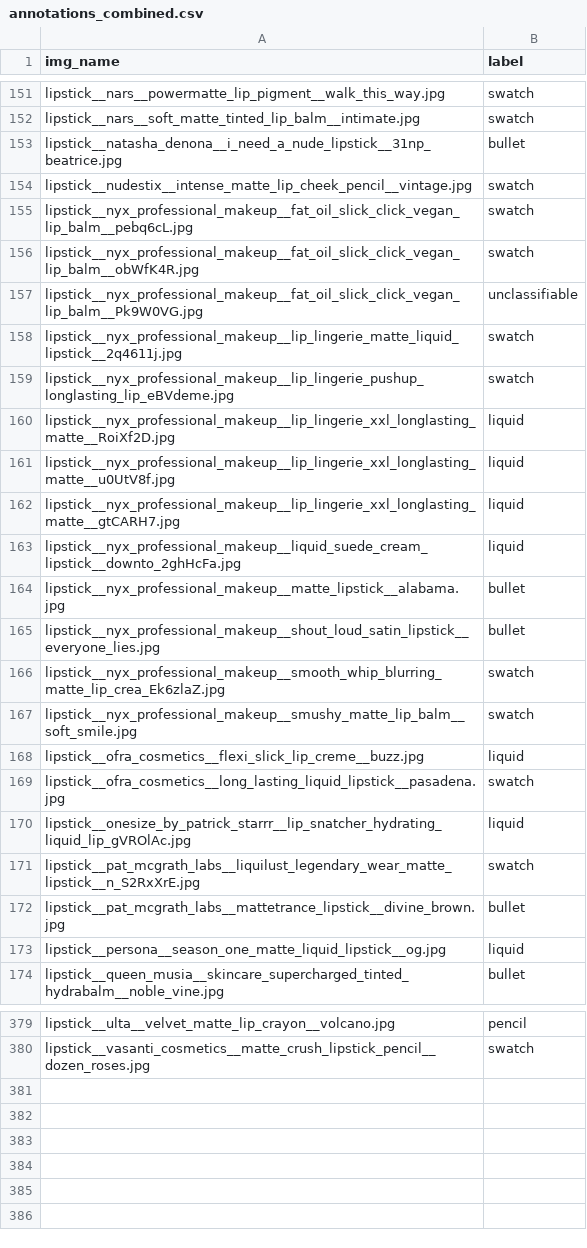
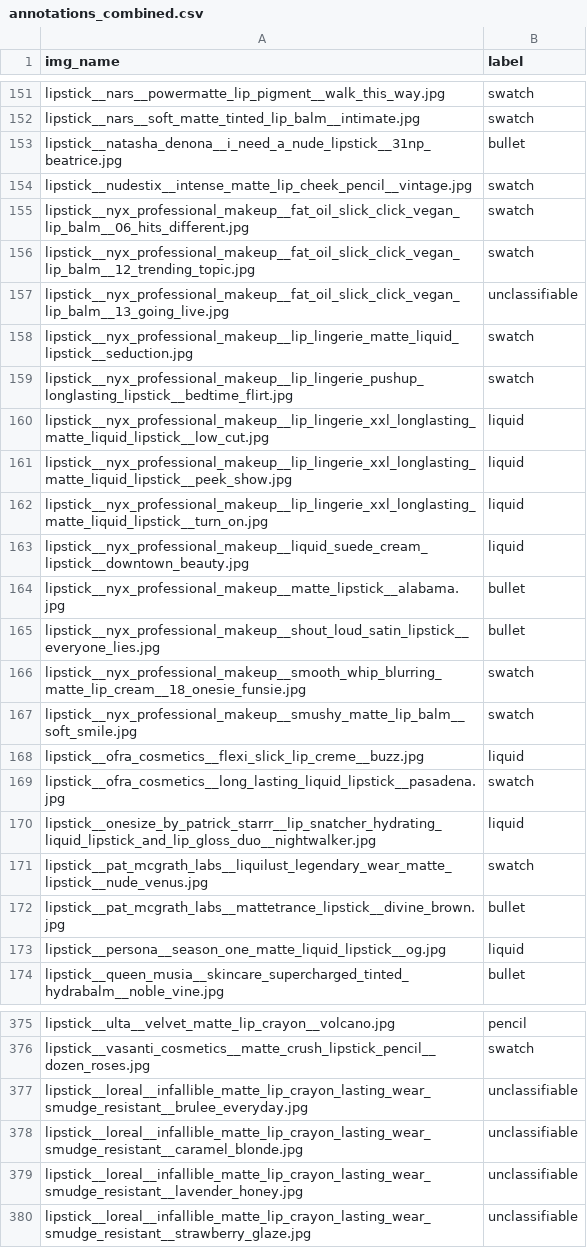
Before and after one commit to ConstanzaSchibber/lipstick_color_extraction, a CSV file: data/processed/annotations_combined.csv, drawn as a sheet; only a part is shown, gaps mark what is left out; the diff covers the shown part only.

Commit message:
Resolve Label Studio's truncated upload filenames back to catalog names
Label Studio truncates long filenames and appends a random suffix on
upload, so annotations for long product names were landing in
annotations_combined.csv unmapped to the real catalog image (68 orphaned
images as of the round-5 export). Adds resolve_truncated_name() to notebook
05: matches the uploaded file's content hash against the annotation_sample*
staging folders (the exact bytes copied per round under their real name),
falling back to a catalog-wide match only when nothing in staging accounts
for it. Resolves 64 of 68 orphans.

The remaining 4 are the L'Oreal Infallible Matte Lip Crayon product, whose
18 shade rows all share one retailer photo (same img_url for every shade,
and the product now looks discontinued) -- no shade can be told apart from
the image. Removed the 14 never-annotated shades from the catalog images
entirely; kept the 4 that were actually annotated (as unclassifiable, which
never gets a color assigned downstream anyway, so the shared photo doesn't
matter for those).

```diff
--- a/data/processed/annotations_combined.csv
+++ b/data/processed/annotations_combined.csv
@@ -154,14 +154,14 @@ lipstick__natasha_denona__i_need_a_nude_lipstick__31np_beatrice.jpg,bullet
 lipstick__nudestix__intense_matte_lip_cheek_pencil__vintage.jpg,swatch
-lipstick__nyx_professional_makeup__fat_oil_slick_click_vegan_lip_balm__pebq6cL.jpg,swatch
-lipstick__nyx_professional_makeup__fat_oil_slick_click_vegan_lip_balm__obWfK4R.jpg,swatch
-lipstick__nyx_professional_makeup__fat_oil_slick_click_vegan_lip_balm__Pk9W0VG.jpg,unclassifiable
-lipstick__nyx_professional_makeup__lip_lingerie_matte_liquid_lipstick__2q4611j.jpg,swatch
-lipstick__nyx_professional_makeup__lip_lingerie_pushup_longlasting_lip_eBVdeme.jpg,swatch
-lipstick__nyx_professional_makeup__lip_lingerie_xxl_longlasting_matte__RoiXf2D.jpg,liquid
-lipstick__nyx_professional_makeup__lip_lingerie_xxl_longlasting_matte__u0UtV8f.jpg,liquid
-lipstick__nyx_professional_makeup__lip_lingerie_xxl_longlasting_matte__gtCARH7.jpg,liquid
-lipstick__nyx_professional_makeup__liquid_suede_cream_lipstick__downto_2ghHcFa.jpg,liquid
+lipstick__nyx_professional_makeup__fat_oil_slick_click_vegan_lip_balm__06_hits_different.jpg,swatch
+lipstick__nyx_professional_makeup__fat_oil_slick_click_vegan_lip_balm__12_trending_topic.jpg,swatch
+lipstick__nyx_professional_makeup__fat_oil_slick_click_vegan_lip_balm__13_going_live.jpg,unclassifiable
+lipstick__nyx_professional_makeup__lip_lingerie_matte_liquid_lipstick__seduction.jpg,swatch
+lipstick__nyx_professional_makeup__lip_lingerie_pushup_longlasting_lipstick__bedtime_flirt.jpg,swatch
+lipstick__nyx_professional_makeup__lip_lingerie_xxl_longlasting_matte_liquid_lipstick__low_cut.jpg,liquid
+lipstick__nyx_professional_makeup__lip_lingerie_xxl_longlasting_matte_liquid_lipstick__peek_show.jpg,liquid
+lipstick__nyx_professional_makeup__lip_lingerie_xxl_longlasting_matte_liquid_lipstick__turn_on.jpg,liquid
+lipstick__nyx_professional_makeup__liquid_suede_cream_lipstick__downtown_beauty.jpg,liquid
 lipstick__nyx_professional_makeup__matte_lipstick__alabama.jpg,bullet
 lipstick__nyx_professional_makeup__shout_loud_satin_lipstick__everyone_lies.jpg,bullet
-lipstick__nyx_professional_makeup__smooth_whip_blurring_matte_lip_crea_Ek6zlaZ.jpg,swatch
+lipstick__nyx_professional_makeup__smooth_whip_blurring_matte_lip_cream__18_onesie_funsie.jpg,swatch
 lipstick__nyx_professional_makeup__smushy_matte_lip_balm__soft_smile.jpg,swatch
@@ -169,4 +169,4 @@ lipstick__ofra_cosmetics__flexi_slick_lip_creme__buzz.jpg,liquid
 lipstick__ofra_cosmetics__long_lasting_liquid_lipstick__pasadena.jpg,swatch
-lipstick__onesize_by_patrick_starrr__lip_snatcher_hydrating_liquid_lip_gVROlAc.jpg,liquid
-lipstick__pat_mcgrath_labs__liquilust_legendary_wear_matte_lipstick__n_S2RxXrE.jpg,swatch
+lipstick__onesize_by_patrick_starrr__lip_snatcher_hydrating_liquid_lipstick_and_lip_gloss_duo__nightwalker.jpg,liquid
+lipstick__pat_mcgrath_labs__liquilust_legendary_wear_matte_lipstick__nude_venus.jpg,swatch
 lipstick__pat_mcgrath_labs__mattetrance_lipstick__divine_brown.jpg,bullet
@@ -380 +376,5 @@ lipstick__ulta__velvet_matte_lip_crayon__volcano.jpg,pencil
 lipstick__vasanti_cosmetics__matte_crush_lipstick_pencil__dozen_roses.jpg,swatch
+lipstick__loreal__infallible_matte_lip_crayon_lasting_wear_smudge_resistant__brulee_everyday.jpg,unclassifiable
+lipstick__loreal__infallible_matte_lip_crayon_lasting_wear_smudge_resistant__caramel_blonde.jpg,unclassifiable
+lipstick__loreal__infallible_matte_lip_crayon_lasting_wear_smudge_resistant__lavender_honey.jpg,unclassifiable
+lipstick__loreal__infallible_matte_lip_crayon_lasting_wear_smudge_resistant__strawberry_glaze.jpg,unclassifiable
```
Also changed, not shown: 4 removed rows and 52 edited cells elsewhere in this file, 1 other file.
